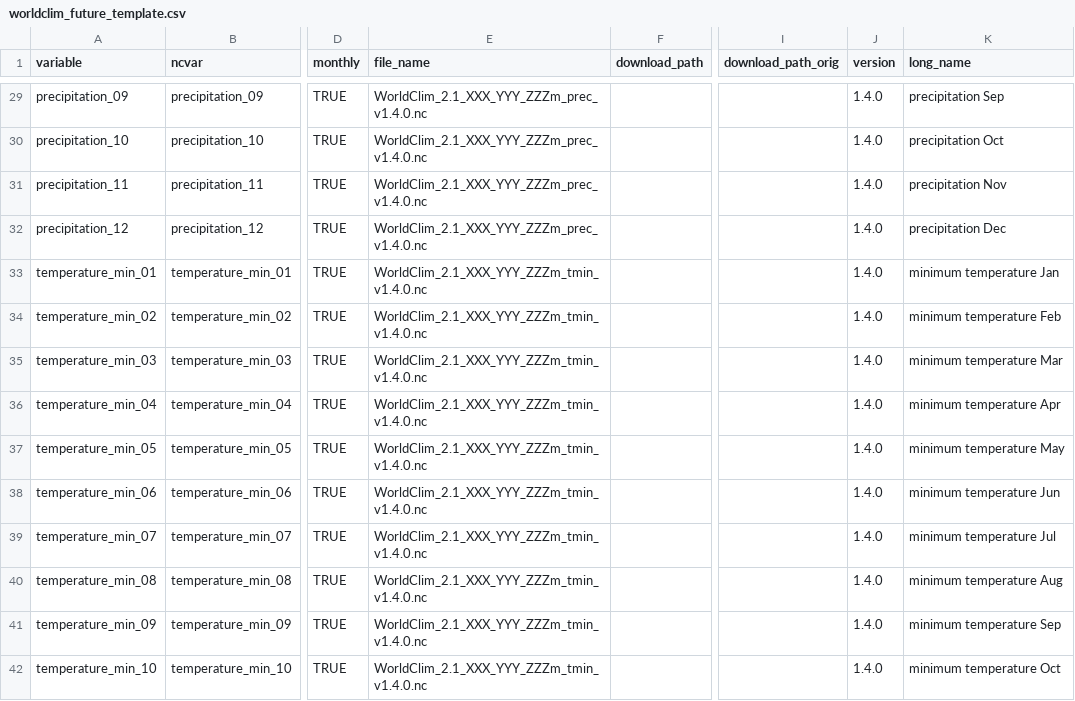
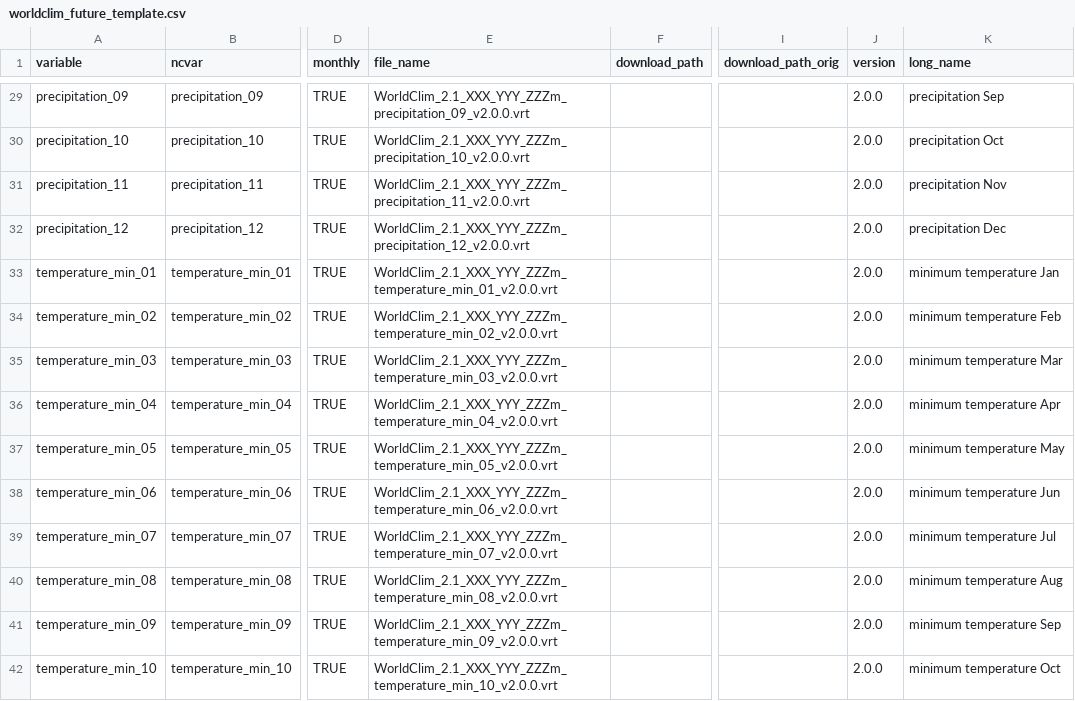
Before and after one commit to EvolEcolGroup/pastclim, a CSV file: data-raw/data_files/worldclim_future_template.csv, drawn as a sheet; only a part is shown, gaps mark what is left out; the diff covers the shown part only; the diff names each change by its address in the sheet, - before the commit and + after, or states it on an @@ line.

Commit message:
future world clim with vrt

```diff
--- a/data-raw/data_files/worldclim_future_template.csv
+++ b/data-raw/data_files/worldclim_future_template.csv
-E29 (file_name): WorldClim_2.1_XXX_YYY_ZZZm_prec_v1.4.0.nc
+E29 (file_name): WorldClim_2.1_XXX_YYY_ZZZm_precipitation_09_v2.0.0.vrt
-J29:J42 (version): 1.4.0
+J29:J42 (version): 2.0.0
-E30 (file_name): WorldClim_2.1_XXX_YYY_ZZZm_prec_v1.4.0.nc
+E30 (file_name): WorldClim_2.1_XXX_YYY_ZZZm_precipitation_10_v2.0.0.vrt
-E31 (file_name): WorldClim_2.1_XXX_YYY_ZZZm_prec_v1.4.0.nc
+E31 (file_name): WorldClim_2.1_XXX_YYY_ZZZm_precipitation_11_v2.0.0.vrt
-E32 (file_name): WorldClim_2.1_XXX_YYY_ZZZm_prec_v1.4.0.nc
+E32 (file_name): WorldClim_2.1_XXX_YYY_ZZZm_precipitation_12_v2.0.0.vrt
-E33 (file_name): WorldClim_2.1_XXX_YYY_ZZZm_tmin_v1.4.0.nc
+E33 (file_name): WorldClim_2.1_XXX_YYY_ZZZm_temperature_min_01_v2.0.0.vrt
-E34 (file_name): WorldClim_2.1_XXX_YYY_ZZZm_tmin_v1.4.0.nc
+E34 (file_name): WorldClim_2.1_XXX_YYY_ZZZm_temperature_min_02_v2.0.0.vrt
-E35 (file_name): WorldClim_2.1_XXX_YYY_ZZZm_tmin_v1.4.0.nc
+E35 (file_name): WorldClim_2.1_XXX_YYY_ZZZm_temperature_min_03_v2.0.0.vrt
-E36 (file_name): WorldClim_2.1_XXX_YYY_ZZZm_tmin_v1.4.0.nc
+E36 (file_name): WorldClim_2.1_XXX_YYY_ZZZm_temperature_min_04_v2.0.0.vrt
-E37 (file_name): WorldClim_2.1_XXX_YYY_ZZZm_tmin_v1.4.0.nc
+E37 (file_name): WorldClim_2.1_XXX_YYY_ZZZm_temperature_min_05_v2.0.0.vrt
-E38 (file_name): WorldClim_2.1_XXX_YYY_ZZZm_tmin_v1.4.0.nc
+E38 (file_name): WorldClim_2.1_XXX_YYY_ZZZm_temperature_min_06_v2.0.0.vrt
-E39 (file_name): WorldClim_2.1_XXX_YYY_ZZZm_tmin_v1.4.0.nc
+E39 (file_name): WorldClim_2.1_XXX_YYY_ZZZm_temperature_min_07_v2.0.0.vrt
-E40 (file_name): WorldClim_2.1_XXX_YYY_ZZZm_tmin_v1.4.0.nc
+E40 (file_name): WorldClim_2.1_XXX_YYY_ZZZm_temperature_min_08_v2.0.0.vrt
-E41 (file_name): WorldClim_2.1_XXX_YYY_ZZZm_tmin_v1.4.0.nc
+E41 (file_name): WorldClim_2.1_XXX_YYY_ZZZm_temperature_min_09_v2.0.0.vrt
-E42 (file_name): WorldClim_2.1_XXX_YYY_ZZZm_tmin_v1.4.0.nc
+E42 (file_name): WorldClim_2.1_XXX_YYY_ZZZm_temperature_min_10_v2.0.0.vrt
```
Also changed, not shown: 82 edited cells elsewhere in this file, 11 other files.
